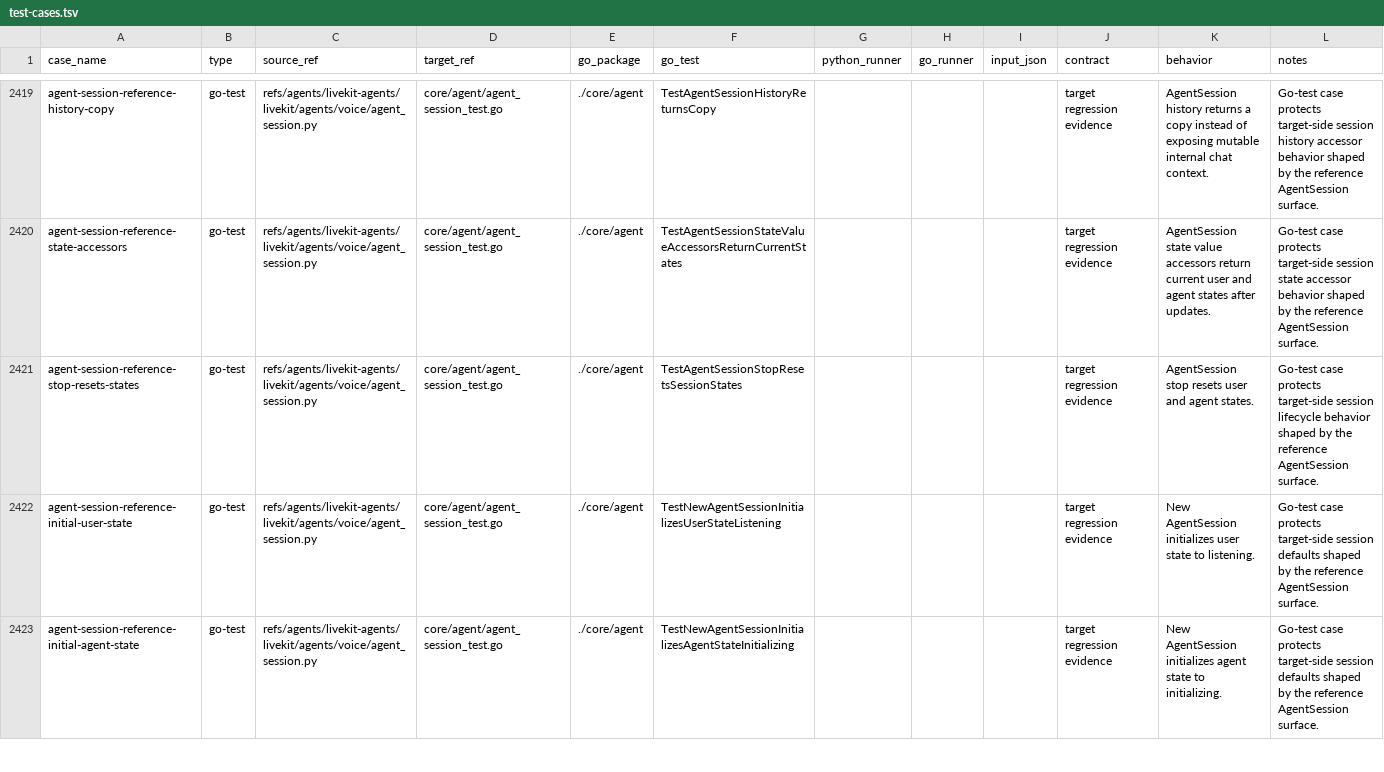
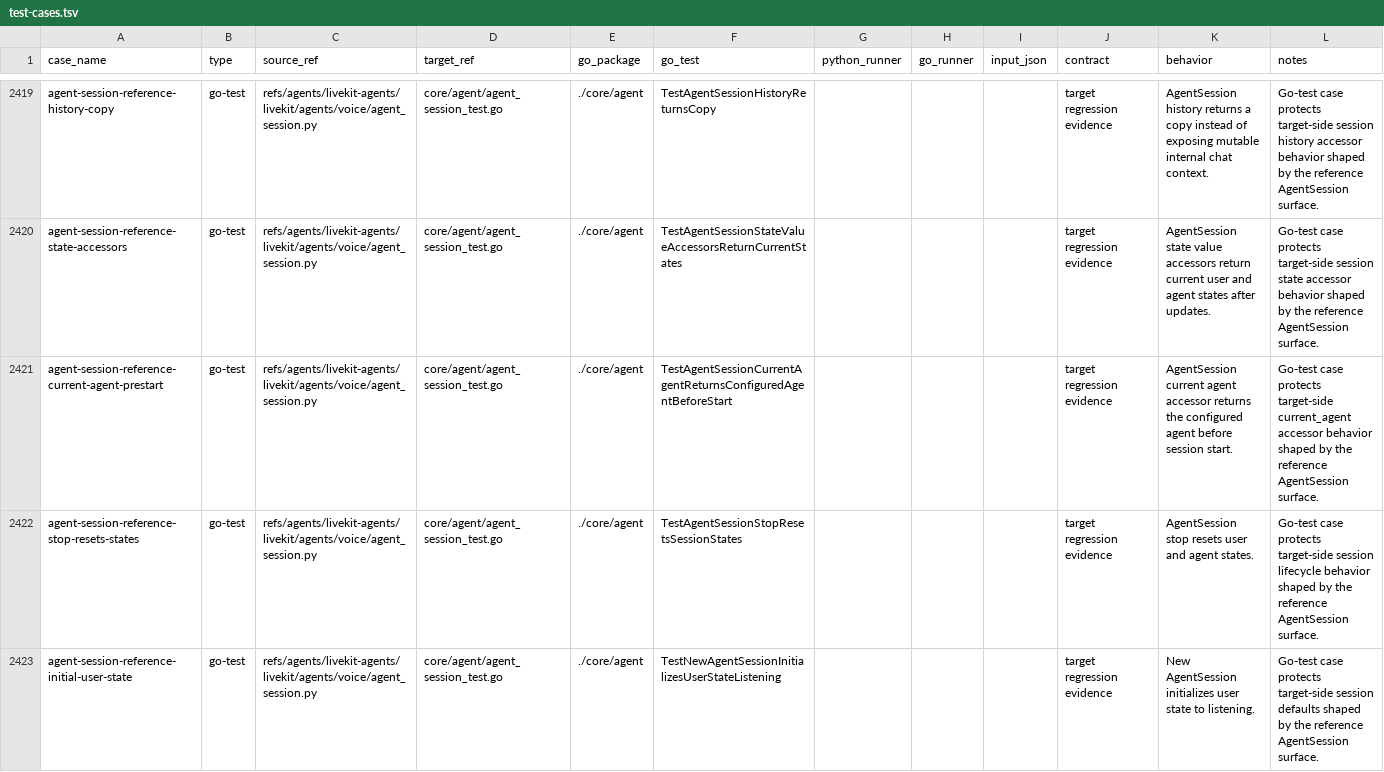
Before and after one commit to cavos-io/rtp-agent, a TSV file: scripts/parity-fixtures/test-cases.tsv, drawn as a sheet; only a part is shown, gaps mark what is left out; the shorter side is filled out with more unchanged rows; the diff names each change by its address in the sheet, - before the commit and + after, or states it on an @@ line.

Commit message:
fix(agent): expose current agent before start

```diff
--- a/scripts/parity-fixtures/test-cases.tsv
+++ b/scripts/parity-fixtures/test-cases.tsv
+row 2421: agent-session-reference-current-agent-prestart | go-test | refs/agents/livekit-agents/livekit/agents/voice/agent_session.py | core/agent/agent_session_test.go | ./core/agent | TestAgentSessionCurrentAgentReturnsConfiguredAgentBeforeStart |  |  |  | target regression evidence | AgentSession current agent accessor returns the configured agent before session start. | Go-test case protects target-side current_agent accessor behavior shaped by the reference AgentSession surface.
```
Also changed, not shown: 2 other files.
